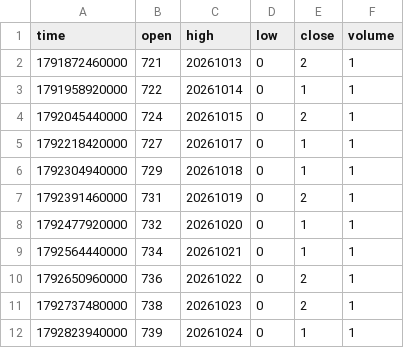
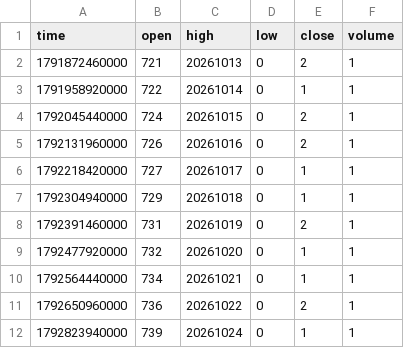
Before and after one commit to pranavmalhotra567-commits/sunrise-seed-data, a CSV file: Z_LONDON.csv, drawn as a sheet.

```diff
--- a/Z_LONDON.csv
+++ b/Z_LONDON.csv
@@ -4,2 +4,3 @@ time,open,high,low,close,volume
 1792045440000,724,20261015,0,2,1
+1792131960000,726,20261016,0,2,1
 1792218420000,727,20261017,0,1,1
@@ -10,3 +11,2 @@ time,open,high,low,close,volume
 1792650960000,736,20261022,0,2,1
-1792737480000,738,20261023,0,2,1
 1792823940000,739,20261024,0,1,1
```
Also changed, not shown: Z_NYC.csv, Z_TOKYO.csv, 1 other file.
